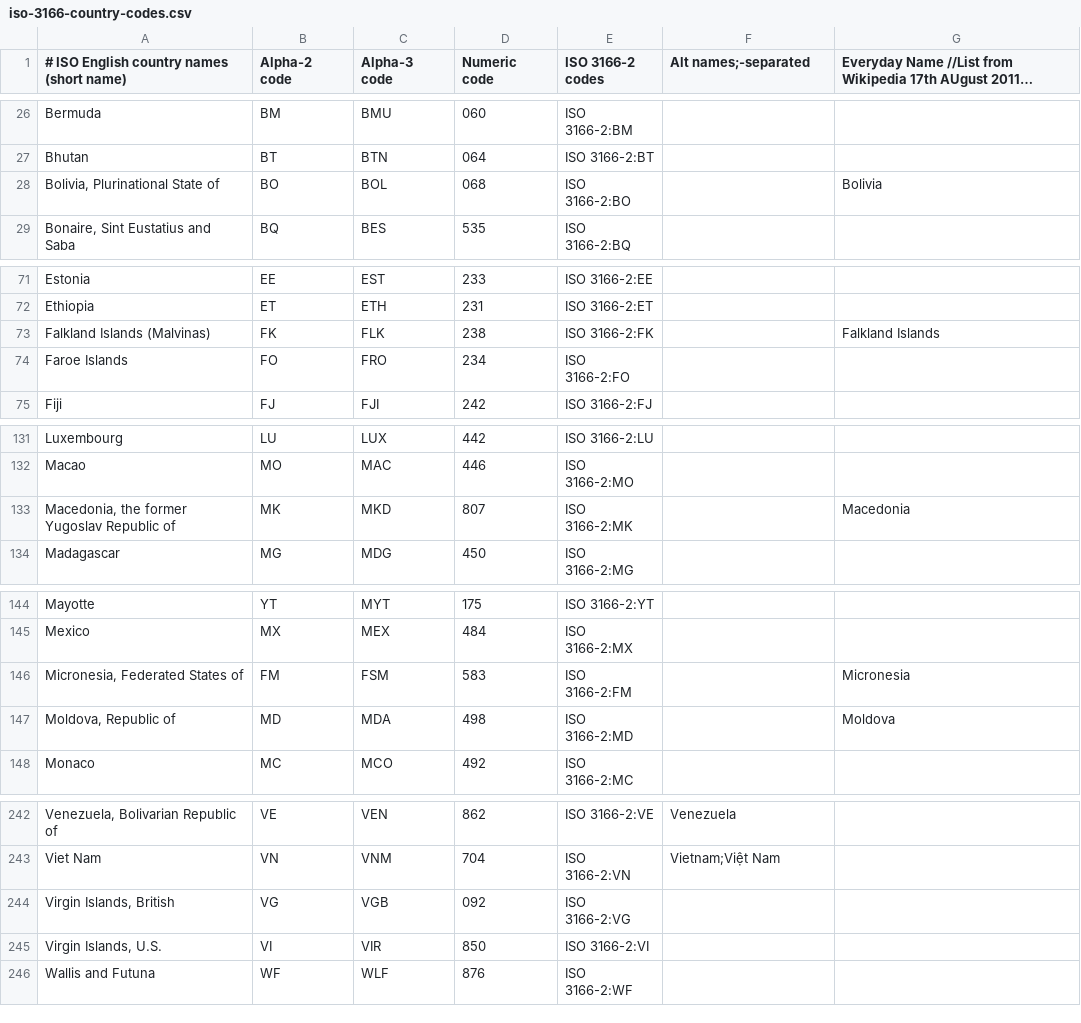
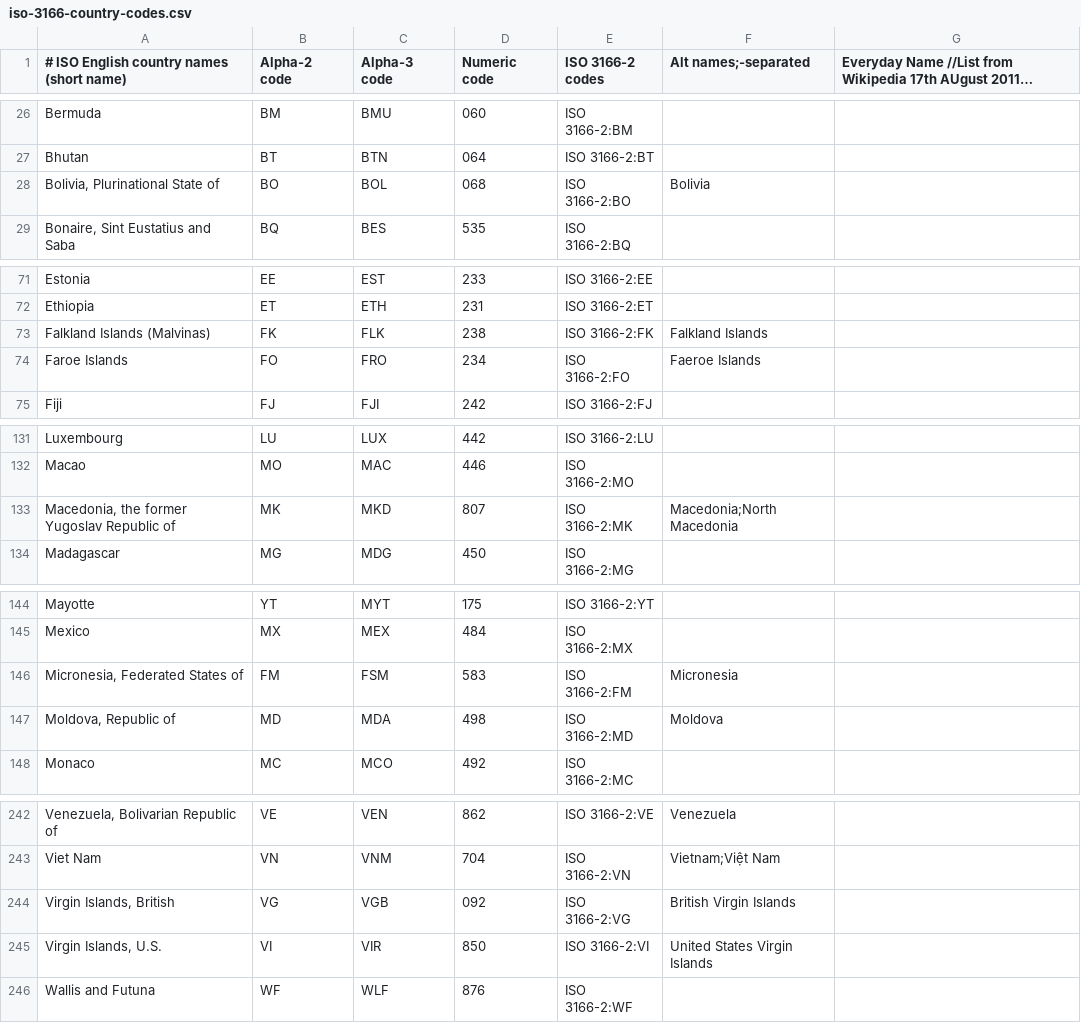
Before and after one commit to winterstein/JTwitter, a CSV file: src/com/winterwell/jgeoplanet/iso-3166-country-codes.csv, drawn as a sheet; only a part is shown, gaps mark what is left out; long unchanged cells end in …; the diff covers the shown part only.

Commit message:
Fixed countries so we can load the whole OurWorldInData list

```diff
--- a/src/com/winterwell/jgeoplanet/iso-3166-country-codes.csv
+++ b/src/com/winterwell/jgeoplanet/iso-3166-country-codes.csv
@@ -27,3 +27,3 @@ Bermuda	BM	BMU	060	ISO 3166-2:BM
 Bhutan	BT	BTN	064	ISO 3166-2:BT
-Bolivia, Plurinational State of	BO	BOL	068	ISO 3166-2:BO		Bolivia
+Bolivia, Plurinational State of	BO	BOL	068	ISO 3166-2:BO	Bolivia
 Bonaire, Sint Eustatius and Saba	BQ	BES	535	ISO 3166-2:BQ
@@ -72,4 +72,4 @@ Estonia	EE	EST	233	ISO 3166-2:EE
 Ethiopia	ET	ETH	231	ISO 3166-2:ET
-Falkland Islands (Malvinas)	FK	FLK	238	ISO 3166-2:FK		Falkland Islands
-Faroe Islands	FO	FRO	234	ISO 3166-2:FO
+Falkland Islands (Malvinas)	FK	FLK	238	ISO 3166-2:FK	Falkland Islands
+Faroe Islands	FO	FRO	234	ISO 3166-2:FO	Faeroe Islands
 Fiji	FJ	FJI	242	ISO 3166-2:FJ
@@ -132,3 +132,3 @@ Luxembourg	LU	LUX	442	ISO 3166-2:LU
 Macao	MO	MAC	446	ISO 3166-2:MO
-Macedonia, the former Yugoslav Republic of	MK	MKD	807	ISO 3166-2:MK		Macedonia
+Macedonia, the former Yugoslav Republic of	MK	MKD	807	ISO 3166-2:MK	Macedonia;North Macedonia
 Madagascar	MG	MDG	450	ISO 3166-2:MG
@@ -145,4 +145,4 @@ Mayotte	YT	MYT	175	ISO 3166-2:YT
 Mexico	MX	MEX	484	ISO 3166-2:MX
-Micronesia, Federated States of	FM	FSM	583	ISO 3166-2:FM		Micronesia
-Moldova, Republic of	MD	MDA	498	ISO 3166-2:MD		Moldova
+Micronesia, Federated States of	FM	FSM	583	ISO 3166-2:FM	Micronesia
+Moldova, Republic of	MD	MDA	498	ISO 3166-2:MD	Moldova
 Monaco	MC	MCO	492	ISO 3166-2:MC
@@ -243,4 +243,4 @@ Venezuela, Bolivarian Republic of	VE	VEN	862	ISO 3166-2:VE	Venezuela
 Viet Nam	VN	VNM	704	ISO 3166-2:VN	Vietnam;Việt Nam
-Virgin Islands, British	VG	VGB	092	ISO 3166-2:VG
-Virgin Islands, U.S.	VI	VIR	850	ISO 3166-2:VI
+Virgin Islands, British	VG	VGB	092	ISO 3166-2:VG	British Virgin Islands
+Virgin Islands, U.S.	VI	VIR	850	ISO 3166-2:VI	United States Virgin Islands
 Wallis and Futuna	WF	WLF	876	ISO 3166-2:WF
```
Also changed, not shown: 3 edited cells elsewhere in this file, 1 other file.
